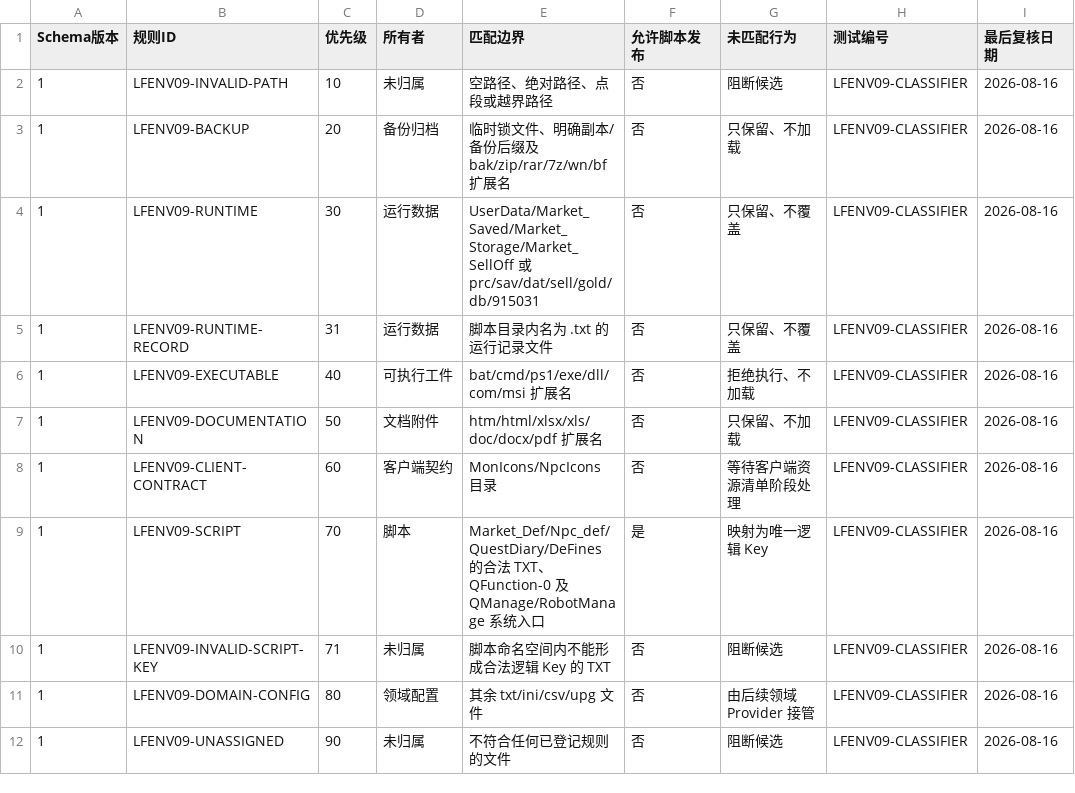
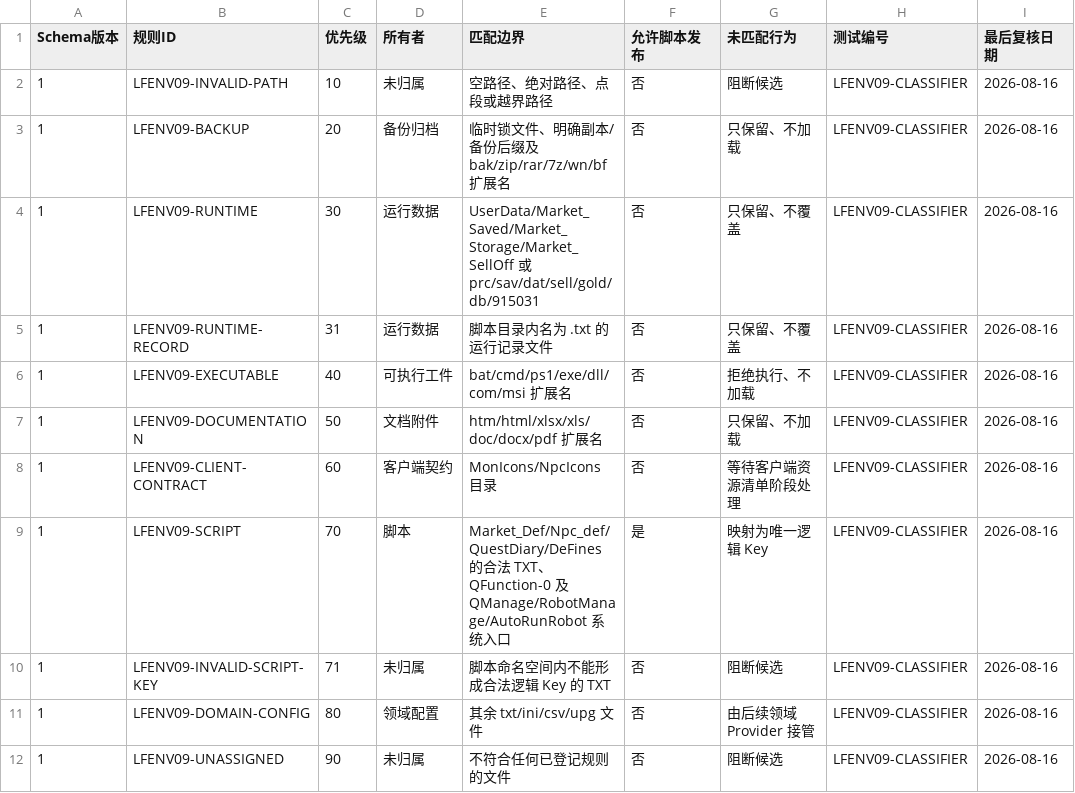
Before and after one commit to Mufeisi/KuMing-monogame, a CSV file: Docs/generated/scripting/lingfeng-envir-file-ownership.csv, drawn as a sheet.

```diff
--- a/Docs/generated/scripting/lingfeng-envir-file-ownership.csv
+++ b/Docs/generated/scripting/lingfeng-envir-file-ownership.csv
@@ -8,3 +8,3 @@
 "1","LFENV09-CLIENT-CONTRACT","60","客户端契约","MonIcons/NpcIcons 目录","否","等待客户端资源清单阶段处理","LFENV09-CLASSIFIER","2026-08-16"
-"1","LFENV09-SCRIPT","70","脚本","Market_Def/Npc_def/QuestDiary/DeFines 的合法 TXT、QFunction-0 及 QManage/RobotManage 系统入口","是","映射为唯一逻辑 Key","LFENV09-CLASSIFIER","2026-08-16"
+"1","LFENV09-SCRIPT","70","脚本","Market_Def/Npc_def/QuestDiary/DeFines 的合法 TXT、QFunction-0 及 QManage/RobotManage/AutoRunRobot 系统入口","是","映射为唯一逻辑 Key","LFENV09-CLASSIFIER","2026-08-16"
 "1","LFENV09-INVALID-SCRIPT-KEY","71","未归属","脚本命名空间内不能形成合法逻辑 Key 的 TXT","否","阻断候选","LFENV09-CLASSIFIER","2026-08-16"
```
Also changed, not shown: 16 other files.
